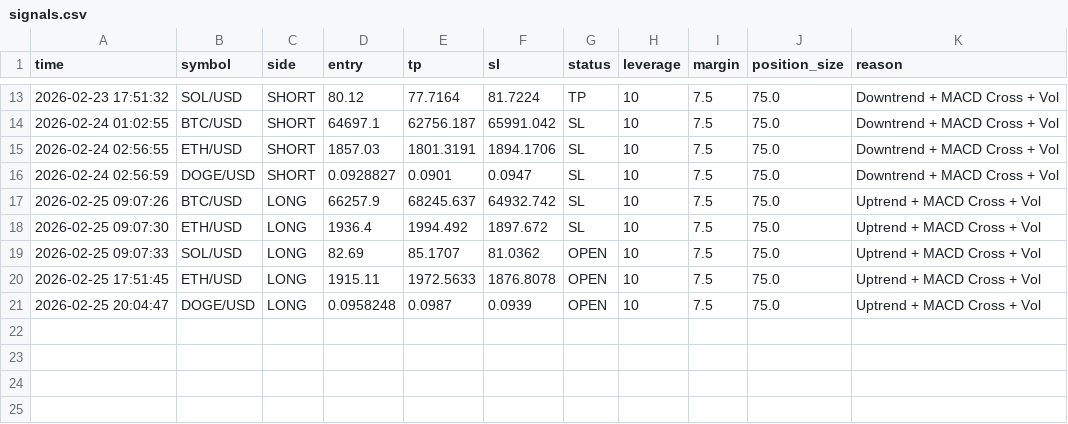
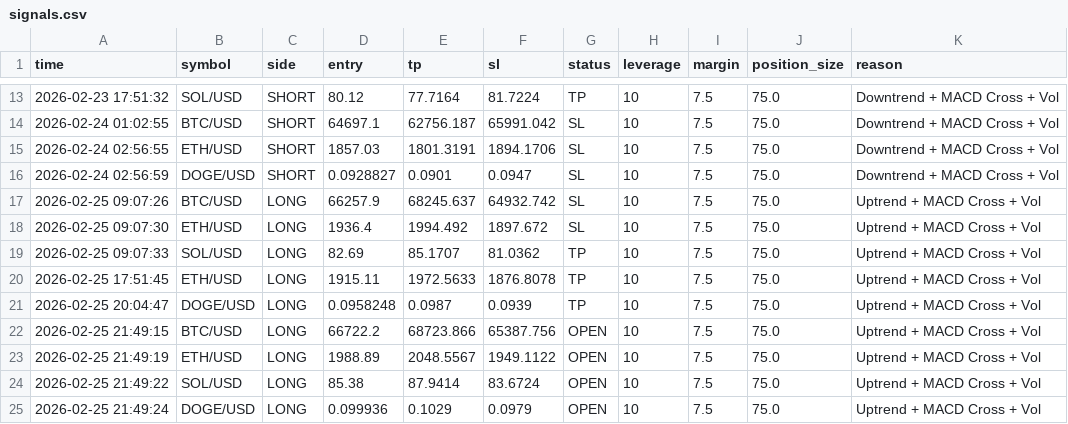
Before and after one commit to FiRSTTX/MyCRYPTO-BOT, a CSV file: signals.csv, drawn as a sheet; only a part is shown, gaps mark what is left out.

```diff
--- a/signals.csv
+++ b/signals.csv
@@ -18,4 +18,8 @@ time,symbol,side,entry,tp,sl,status,leverage,margin,position_size,reason
 2026-02-25 09:07:30,ETH/USD,LONG,1936.4,1994.492,1897.672,SL,10,7.5,75.0,Uptrend + MACD Cross + Vol
-2026-02-25 09:07:33,SOL/USD,LONG,82.69,85.1707,81.0362,OPEN,10,7.5,75.0,Uptrend + MACD Cross + Vol
-2026-02-25 17:51:45,ETH/USD,LONG,1915.11,1972.5633,1876.8078,OPEN,10,7.5,75.0,Uptrend + MACD Cross + Vol
-2026-02-25 20:04:47,DOGE/USD,LONG,0.0958248,0.0987,0.0939,OPEN,10,7.5,75.0,Uptrend + MACD Cross + Vol
+2026-02-25 09:07:33,SOL/USD,LONG,82.69,85.1707,81.0362,TP,10,7.5,75.0,Uptrend + MACD Cross + Vol
+2026-02-25 17:51:45,ETH/USD,LONG,1915.11,1972.5633,1876.8078,TP,10,7.5,75.0,Uptrend + MACD Cross + Vol
+2026-02-25 20:04:47,DOGE/USD,LONG,0.0958248,0.0987,0.0939,TP,10,7.5,75.0,Uptrend + MACD Cross + Vol
+2026-02-25 21:49:15,BTC/USD,LONG,66722.2,68723.866,65387.756,OPEN,10,7.5,75.0,Uptrend + MACD Cross + Vol
+2026-02-25 21:49:19,ETH/USD,LONG,1988.89,2048.5567,1949.1122,OPEN,10,7.5,75.0,Uptrend + MACD Cross + Vol
+2026-02-25 21:49:22,SOL/USD,LONG,85.38,87.9414,83.6724,OPEN,10,7.5,75.0,Uptrend + MACD Cross + Vol
+2026-02-25 21:49:24,DOGE/USD,LONG,0.099936,0.1029,0.0979,OPEN,10,7.5,75.0,Uptrend + MACD Cross + Vol
```
